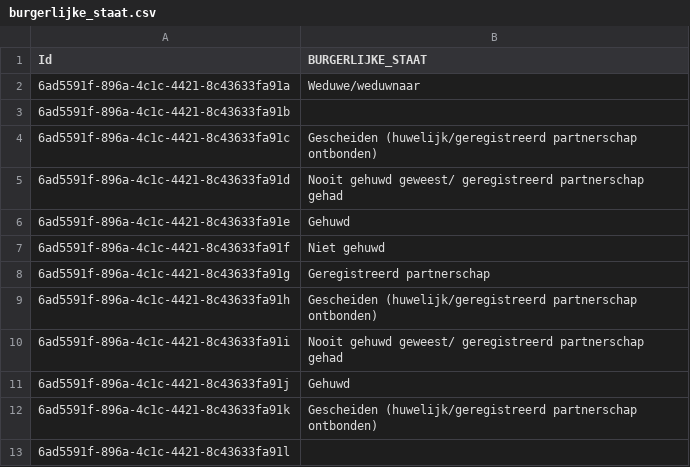
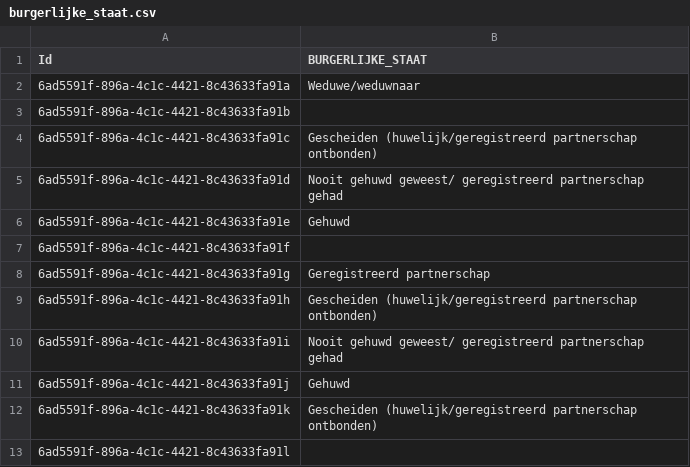
Before and after one commit to MaastrichtUniversity/docker-health, a CSV file: data/zib-demo-data/csv/burgerlijke_staat.csv, drawn as a sheet.

Commit message:
Update burgerlijke_staat csv to remove incompatible burgerlijke_staat code [DHHDP-424, DHHDP-529]

```diff
--- a/data/zib-demo-data/csv/burgerlijke_staat.csv
+++ b/data/zib-demo-data/csv/burgerlijke_staat.csv
@@ -6,3 +6,3 @@ Id,BURGERLIJKE_STAAT
 6ad5591f-896a-4c1c-4421-8c43633fa91e,Gehuwd
-6ad5591f-896a-4c1c-4421-8c43633fa91f,Niet gehuwd
+6ad5591f-896a-4c1c-4421-8c43633fa91f,
 6ad5591f-896a-4c1c-4421-8c43633fa91g,Geregistreerd partnerschap
```
